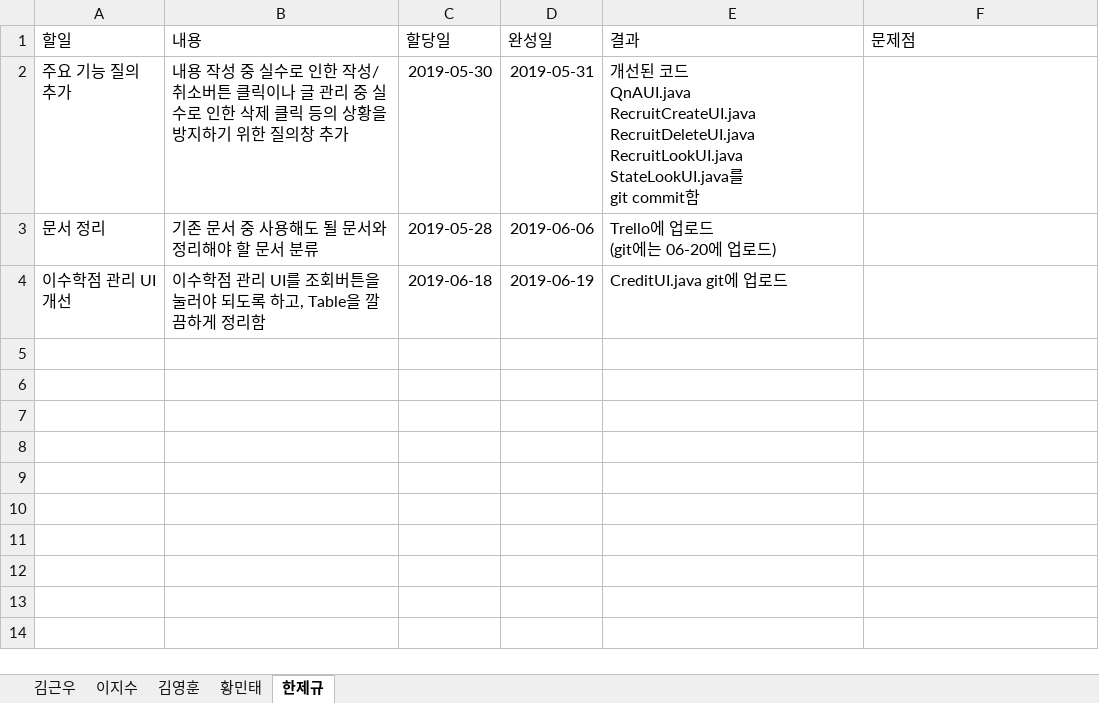
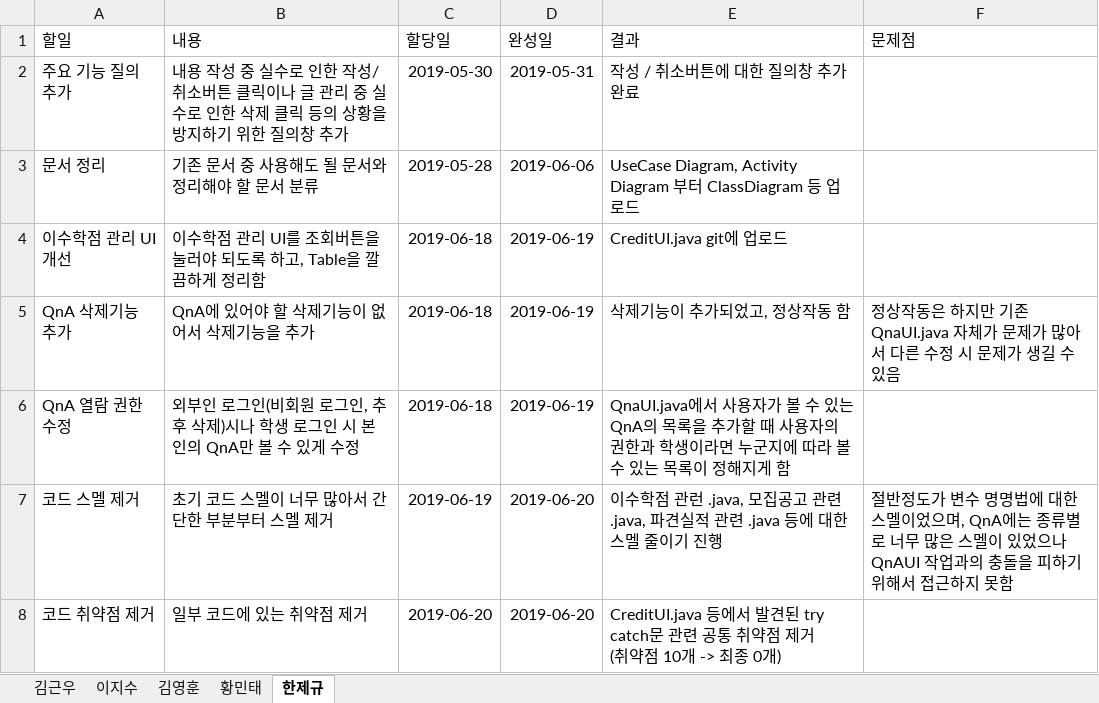
Before and after one commit to unit09/KNU-Software-Engineering-Team-15, an Excel workbook: IndividualWorkSheet.xlsx, sheet 한제규, drawn as a sheet; values as stored, in another font and other column widths than the file's, no borders; table styles not drawn; ↵ is a line break in a cell; the diff names each change by its address in the sheet, - before the commit and + after, or states it on an @@ line.

Commit message:
Update IndividualWorkSheet.xlsx

```diff
--- a/IndividualWorkSheet.xlsx (sheet 한제규)
+++ b/IndividualWorkSheet.xlsx (sheet 한제규)
-E2 (결과): 개선된 코드 ↵ QnAUI.java ↵ RecruitCreateUI.java ↵ RecruitDeleteUI.java ↵ RecruitLookUI.java ↵ StateLookUI.java를 ↵ git commit함
+E2 (결과): 작성 / 취소버튼에 대한 질의창 추가 완료
-E3 (결과): Trello에 업로드 ↵ (git에는 06-20에 업로드)
+E3 (결과): UseCase Diagram, Activity Diagram 부터 ClassDiagram 등 업로드
+row 5: QnA 삭제기능 추가 | QnA에 있어야 할 삭제기능이 없어서 삭제기능을 추가 | 2019-06-18 | 2019-06-19 | 삭제기능이 추가되었고, 정상작동 함 | 정상작동은 하지만 기존 QnaUI.java 자체가 문제가 많아서 다른 수정 시 문제가 생길 수 있음
+row 6: QnA 열람 권한 수정 | 외부인 로그인(비회원 로그인, 추후 삭제)시나 학생 로그인 시 본인의 QnA만 볼 수 있게 수정 | 2019-06-18 | 2019-06-19 | QnaUI.java에서 사용자가 볼 수 있는 QnA의 목록을 추가할 때 사용자의 권한과 학생이라면 누군지에 따라 볼 수 있는 목록이 정해지게 함
+row 7: 코드 스멜 제거 | 초기 코드 스멜이 너무 많아서 간단한 부분부터 스멜 제거 | 2019-06-19 | 2019-06-20 | 이수학점 관런 .java, 모집공고 관련 .java, 파견실적 관련 .java 등에 대한 스멜 줄이기 진행 | 절반정도가 변수 명명법에 대한 스멜이었으며, QnA에는 종류별로 너무 많은 스멜이 있었으나 QnAUI 작업과의 충돌을 피하기 위해서 접근하지 못함
+row 8: 코드 취약점 제거 | 일부 코드에 있는 취약점 제거 | 2019-06-20 | 2019-06-20 | CreditUI.java 등에서 발견된 try catch문 관련 공통 취약점 제거 ↵ (취약점 10개 -> 최종 0개)
```
